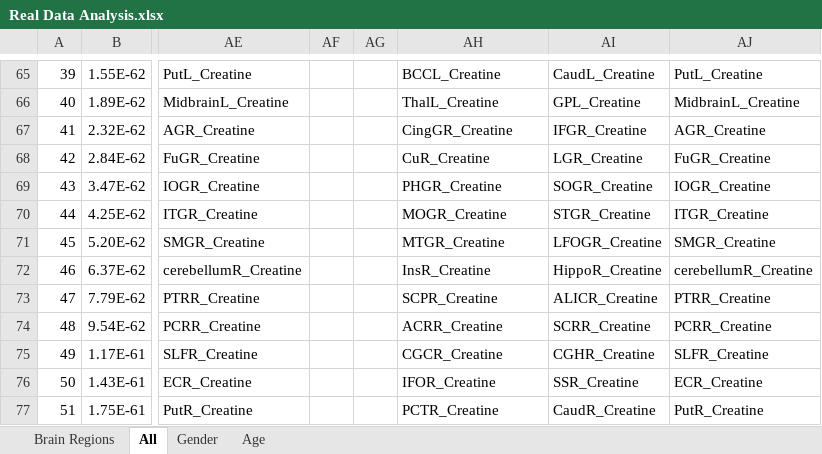
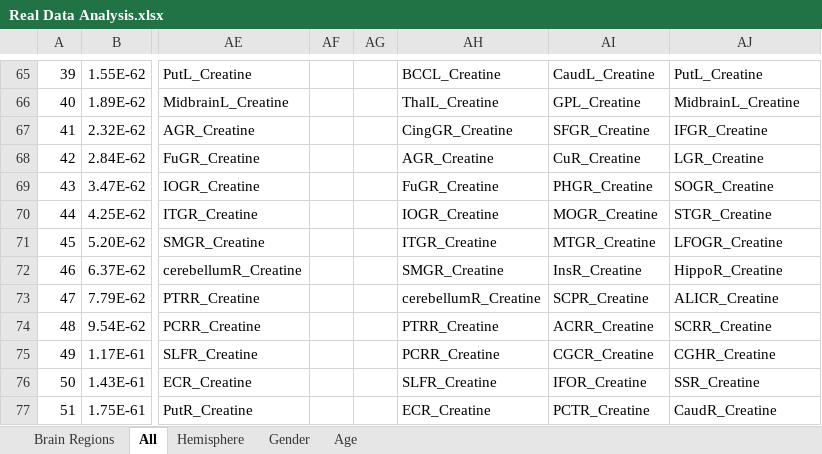
Before and after one commit to yiorfun/UB, an Excel workbook: SECTION REAL DATA ANALYSIS/Real Data Analysis.xlsx, sheet All, drawn as a sheet; only a part is shown, gaps mark what is left out; values as stored, in another font and other column widths than the file's, no cell formats; the diff covers the shown part only; the diff names each change by its address in the sheet, - before the commit and + after, or states it on an @@ line.

```diff
--- a/SECTION REAL DATA ANALYSIS/Real Data Analysis.xlsx (sheet All)
+++ b/SECTION REAL DATA ANALYSIS/Real Data Analysis.xlsx (sheet All)
+sheet tab: Hemisphere
-AI67: IFGR_Creatine
+AI67: SFGR_Creatine
-AJ67: AGR_Creatine
+AJ67: IFGR_Creatine
-AH68: CuR_Creatine
+AH68: AGR_Creatine
-AI68: LGR_Creatine
+AI68: CuR_Creatine
-AJ68: FuGR_Creatine
+AJ68: LGR_Creatine
-AH69: PHGR_Creatine
+AH69: FuGR_Creatine
-AI69: SOGR_Creatine
+AI69: PHGR_Creatine
-AJ69: IOGR_Creatine
+AJ69: SOGR_Creatine
-AH70: MOGR_Creatine
+AH70: IOGR_Creatine
-AI70: STGR_Creatine
+AI70: MOGR_Creatine
-AJ70: ITGR_Creatine
+AJ70: STGR_Creatine
-AH71: MTGR_Creatine
+AH71: ITGR_Creatine
-AI71: LFOGR_Creatine
+AI71: MTGR_Creatine
-AJ71: SMGR_Creatine
+AJ71: LFOGR_Creatine
-AH72: InsR_Creatine
+AH72: SMGR_Creatine
-AI72: HippoR_Creatine
+AI72: InsR_Creatine
-AJ72: cerebellumR_Creatine
+AJ72: HippoR_Creatine
-AH73: SCPR_Creatine
+AH73: cerebellumR_Creatine
-AI73: ALICR_Creatine
+AI73: SCPR_Creatine
-AJ73: PTRR_Creatine
+AJ73: ALICR_Creatine
-AH74: ACRR_Creatine
+AH74: PTRR_Creatine
-AI74: SCRR_Creatine
+AI74: ACRR_Creatine
-AJ74: PCRR_Creatine
+AJ74: SCRR_Creatine
-AH75: CGCR_Creatine
+AH75: PCRR_Creatine
-AI75: CGHR_Creatine
+AI75: CGCR_Creatine
-AJ75: SLFR_Creatine
+AJ75: CGHR_Creatine
-AH76: IFOR_Creatine
+AH76: SLFR_Creatine
-AI76: SSR_Creatine
+AI76: IFOR_Creatine
-AJ76: ECR_Creatine
+AJ76: SSR_Creatine
-AH77: PCTR_Creatine
+AH77: ECR_Creatine
-AI77: CaudR_Creatine
+AI77: PCTR_Creatine
-AJ77: PutR_Creatine
+AJ77: CaudR_Creatine
```
Also changed, not shown: 6 added rows, 6 removed rows and 201 edited cells elsewhere in this sheet, sheet Age, sheet Gender, cell formats, 1 other file.
